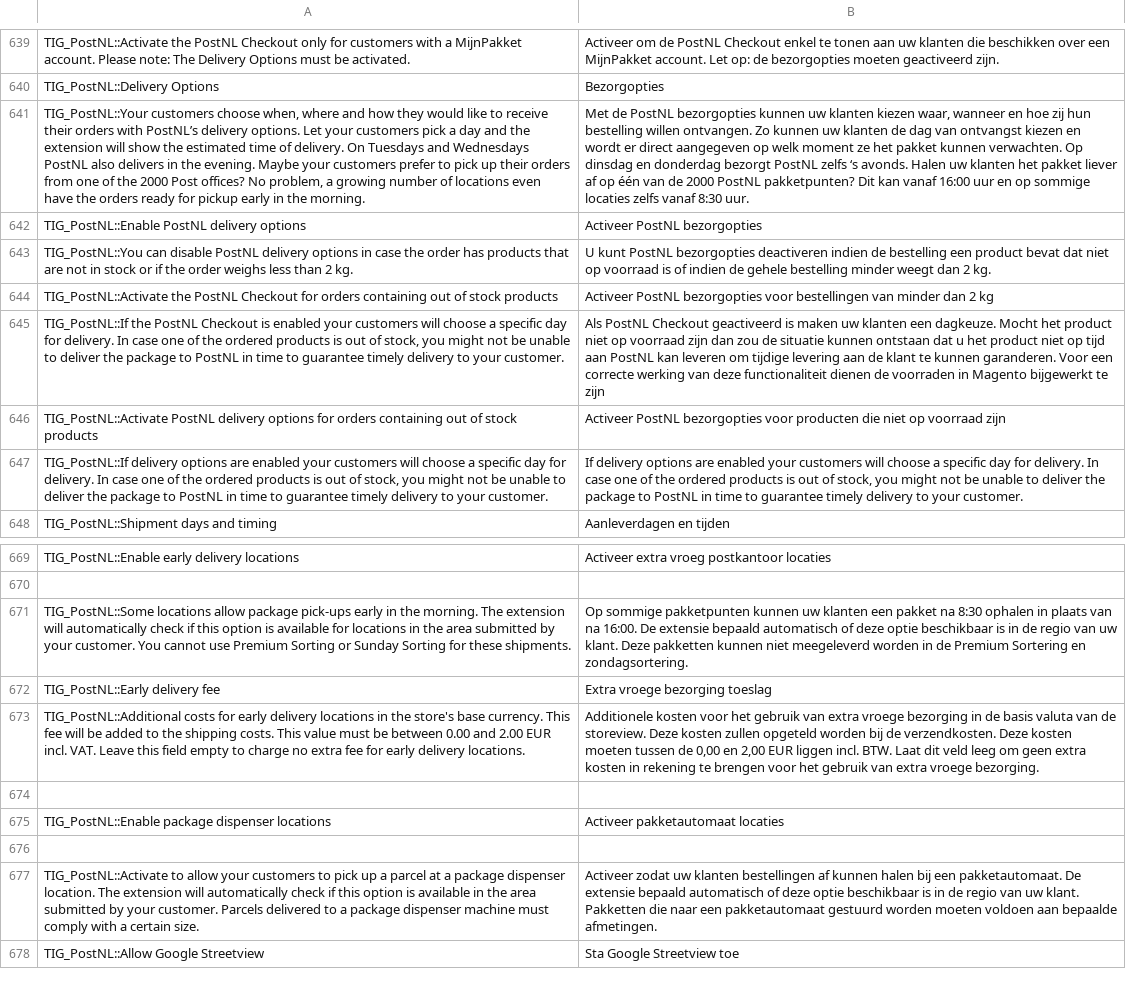
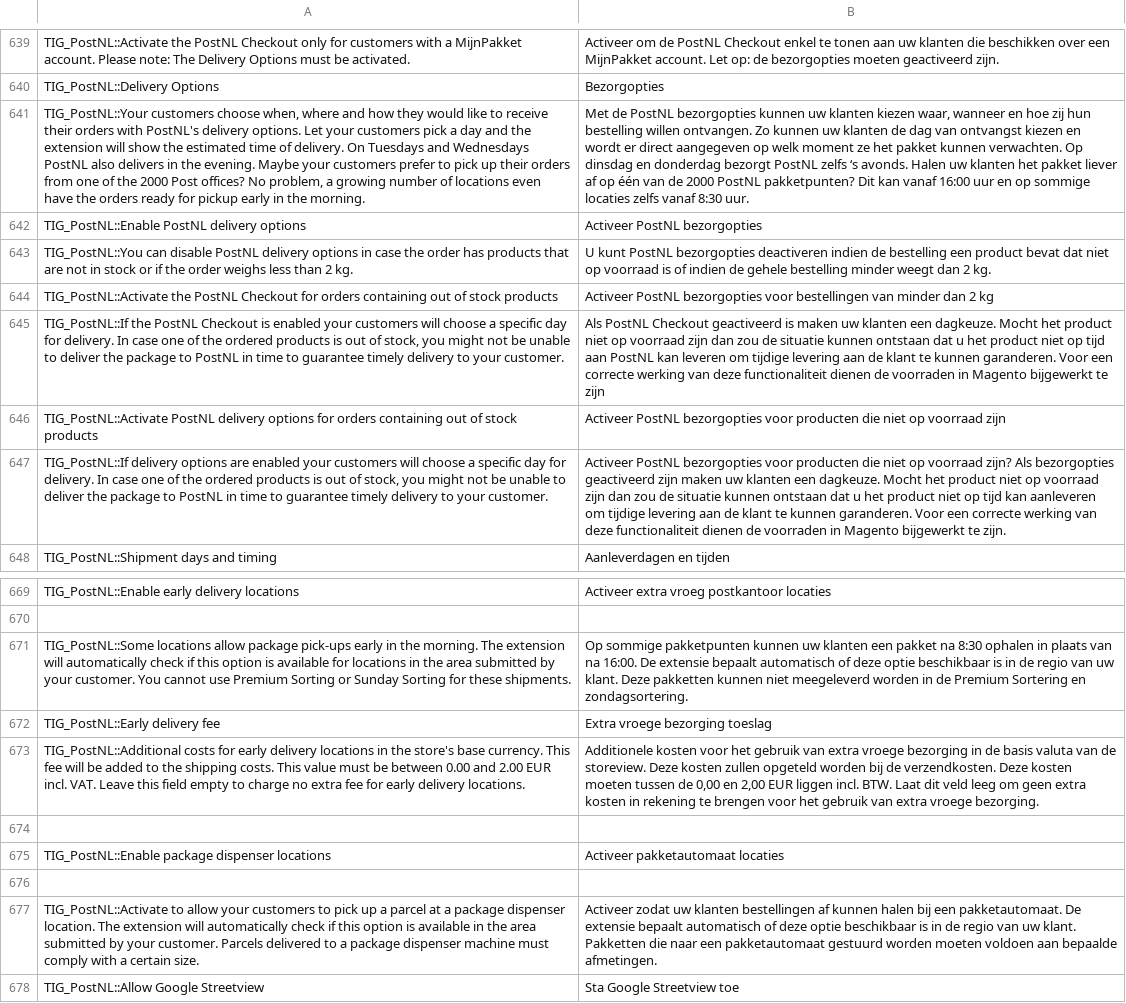
Before and after one commit to postnl/postnl-magento1-End-of-life, a CSV file: app/locale/nl_NL/TIG_PostNL.csv, drawn as a sheet; only a part is shown, gaps mark what is left out; the diff covers the shown part only; the diff names each change by its address in the sheet, - before the commit and + after, or states it on an @@ line.

```diff
--- a/app/locale/nl_NL/TIG_PostNL.csv
+++ b/app/locale/nl_NL/TIG_PostNL.csv
-A641: …orders with PostNL’s delivery options.…
+A641: …orders with PostNL's delivery options.…
-B647: If delivery options are enabled your customers will choose a specific day for delivery. In case one of the ordered products is out of stock, you might not be unable to deliver the package to PostNL in time to guarantee timely delivery to your customer.
+B647: Activeer PostNL bezorgopties voor producten die niet op voorraad zijn? Als bezorgopties geactiveerd zijn maken uw klanten een dagkeuze. Mocht het product niet op voorraad zijn dan zou de situatie kunnen ontstaan dat u het product niet op tijd kan aanleveren om tijdige levering aan de klant te kunnen garanderen. Voor een correcte werking van deze functionaliteit dienen de voorraden in Magento bijgewerkt te zijn.
-B671: …De extensie bepaald automatisch of…
+B671: …De extensie bepaalt automatisch of…
-B677: …De extensie bepaald automatisch of…
+B677: …De extensie bepaalt automatisch of…
```
Also changed, not shown: 5 added rows, 5 removed rows and 11 edited cells elsewhere in this file, 8 other files.
